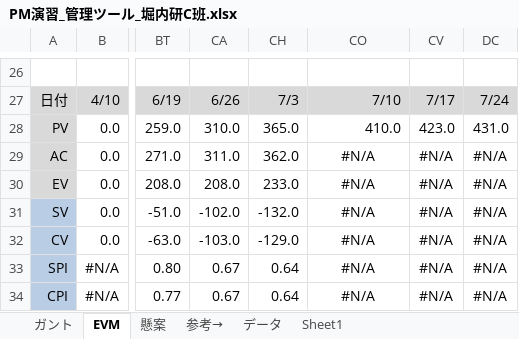
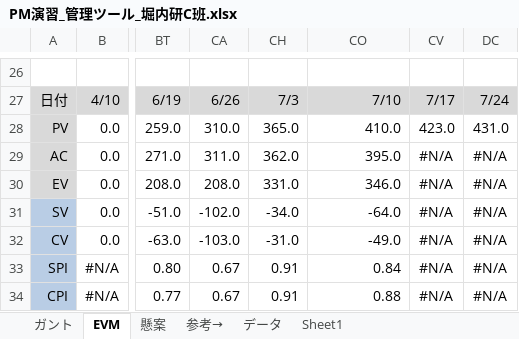
Before and after one commit to horiuchi-lab-teamA/horiuchi-lab-teamA-, an Excel workbook: PM演習_管理ツール_堀内研C班.xlsx, sheet EVM, drawn as a sheet; only a part is shown, gaps mark what is left out; values as stored, in another font and other column widths than the file's, no borders; charts and pictures and conditional formats not drawn; the diff names each change by its address in the sheet, - before the commit and + after, or states it on an @@ line.

```diff
--- a/PM演習_管理ツール_堀内研C班.xlsx (sheet EVM)
+++ b/PM演習_管理ツール_堀内研C班.xlsx (sheet EVM)
-CO29: #N/A
+CO29: 395.0
-CO29:CO34 alignment: center
+CO29:CO34 alignment: right
-CH30: 233.0
+CH30: 331.0
-CO30: #N/A
+CO30: 346.0
-CH31: -132.0
+CH31: -34.0
-CO31: #N/A
+CO31: -64.0
-CH32: -129.0
+CH32: -31.0
-CO32: #N/A
+CO32: -49.0
-CH33:CH34: 0.64
+CH33:CH34: 0.91
-CO33: #N/A
+CO33: 0.84
-CO34: #N/A
+CO34: 0.88
```
Also changed, not shown: sheet ガント, formulas that keep their value, hidden cells, charts or pictures.
